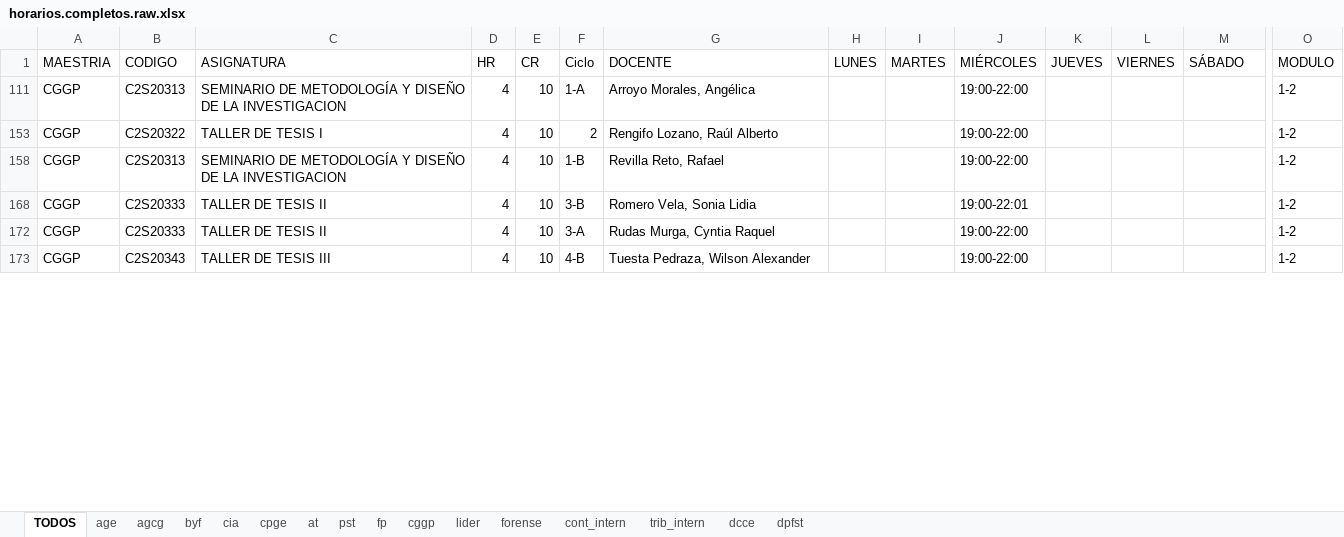
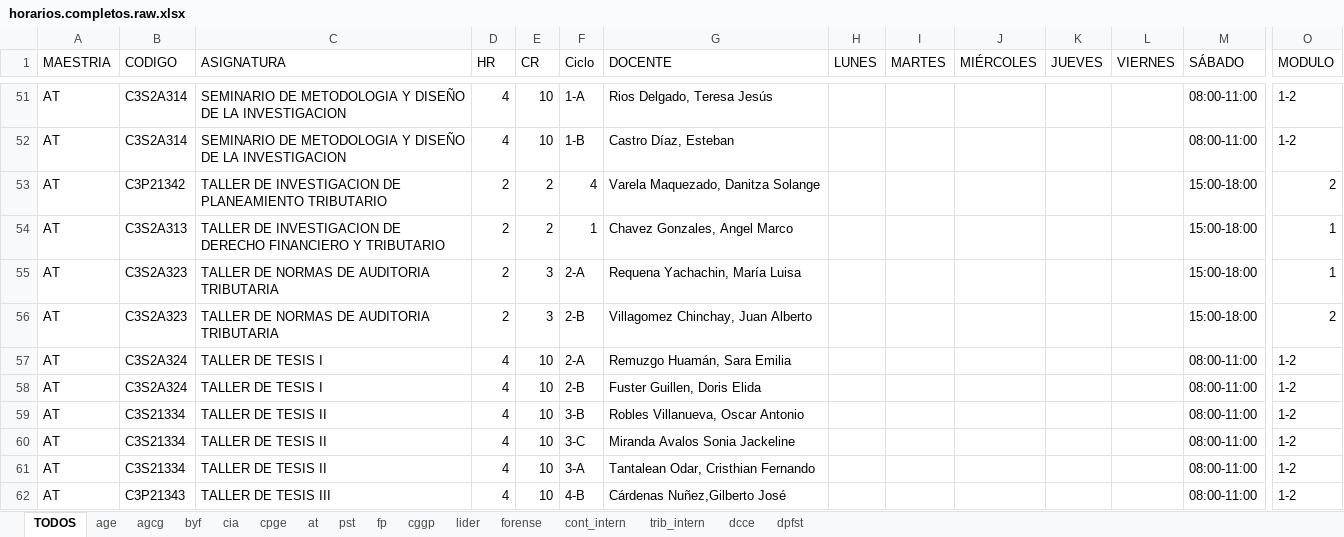
Before and after one commit to isaias-trujillo/fcc-horarios-y-matriculas-converter, an Excel workbook: data/horarios/horarios.completos.raw.xlsx, sheet TODOS, drawn as a sheet; only a part is shown, gaps mark what is left out; values as stored, in another font and other column widths than the file's, no cell formats; table styles not drawn; removed rows and columns are numbered as before the commit, all else as after; rows hold the shown columns only; the diff covers the shown part only; the diff names each change by its address in the sheet, - before the commit and + after, or states it on an @@ line.

Commit message:
added Saturday data

```diff
--- a/data/horarios/horarios.completos.raw.xlsx (sheet TODOS)
+++ b/data/horarios/horarios.completos.raw.xlsx (sheet TODOS)
-A51 (MAESTRIA): CGGP
+A51 (MAESTRIA): AT
-B51 (CODIGO): C2S20313
+B51 (CODIGO): C3S2A314
-C51 (ASIGNATURA): SEMINARIO DE METODOLOGÍA Y DISEÑO…
+C51 (ASIGNATURA): SEMINARIO DE METODOLOGIA Y DISEÑO…
-G51 (DOCENTE): Arroyo Morales, Angélica
+G51 (DOCENTE): Rios Delgado, Teresa Jesús
-J51 (MIÉRCOLES): 19:00-22:00
+J51 (MIÉRCOLES): (empty)
-M51 (SÁBADO): (empty)
+M51 (SÁBADO): 08:00-11:00
-row 153: CGGP | C2S20322 | TALLER DE TESIS I | 4 | 10 | 2 | Rengifo Lozano, Raúl Alberto |  |  | 19:00-22:00 |  |  |  | 1-2
-A52 (MAESTRIA): CGGP
+A52 (MAESTRIA): AT
-B52 (CODIGO): C2S20313
+B52 (CODIGO): C3S2A314
-C52 (ASIGNATURA): SEMINARIO DE METODOLOGÍA Y DISEÑO…
+C52 (ASIGNATURA): SEMINARIO DE METODOLOGIA Y DISEÑO…
-G52 (DOCENTE): Revilla Reto, Rafael
+G52 (DOCENTE): Castro Díaz, Esteban
-J52 (MIÉRCOLES): 19:00-22:00
+J52 (MIÉRCOLES): (empty)
-M52 (SÁBADO): (empty)
+M52 (SÁBADO): 08:00-11:00
@@ row 53 unhidden: AT | C3P21342 | TALLER DE INVESTIGACION DE PLANEAMIENTO TRIBUTARIO | 2 | 2 | 4 | Varela Maquezado, Danitza Solange |  |  |  |  |  | 15:00-18:00 | 2 @@
@@ row 54 unhidden: AT | C3S2A313 | TALLER DE INVESTIGACION DE DERECHO FINANCIERO Y TRIBUTARIO | 2 | 2 | 1 | Chavez Gonzales, Angel Marco |  |  |  |  |  | 15:00-18:00 | 1 @@
@@ row 55 unhidden: AT | C3S2A323 | TALLER DE NORMAS DE AUDITORIA TRIBUTARIA | 2 | 3 | 2-A | Requena Yachachin, María Luisa |  |  |  |  |  | 15:00-18:00 | 1 @@
@@ row 56 unhidden: AT | C3S2A323 | TALLER DE NORMAS DE AUDITORIA TRIBUTARIA | 2 | 3 | 2-B | Villagomez Chinchay, Juan Alberto |  |  |  |  |  | 15:00-18:00 | 2 @@
+row 57: AT | C3S2A324 | TALLER DE TESIS I | 4 | 10 | 2-A | Remuzgo Huamán, Sara Emilia |  |  |  |  |  | 08:00-11:00 | 1-2
@@ row 58 unhidden: AT | C3S2A324 | TALLER DE TESIS I | 4 | 10 | 2-B | Fuster Guillen, Doris Elida |  |  |  |  |  | 08:00-11:00 | 1-2 @@
-A59 (MAESTRIA): CGGP
+A59 (MAESTRIA): AT
-B59 (CODIGO): C2S20333
+B59 (CODIGO): C3S21334
-G59 (DOCENTE): Romero Vela, Sonia Lidia
+G59 (DOCENTE): Robles Villanueva, Oscar Antonio
-J59 (MIÉRCOLES): 19:00-22:01
+J59 (MIÉRCOLES): (empty)
-M59 (SÁBADO): (empty)
+M59 (SÁBADO): 08:00-11:00
+row 60: AT | C3S21334 | TALLER DE TESIS II | 4 | 10 | 3-C | Miranda Avalos Sonia Jackeline |  |  |  |  |  | 08:00-11:00 | 1-2
-A61:A62 (MAESTRIA): CGGP
+A61:A62 (MAESTRIA): AT
-B61 (CODIGO): C2S20333
+B61 (CODIGO): C3S21334
-G61 (DOCENTE): Rudas Murga, Cyntia Raquel
+G61 (DOCENTE): Tantalean Odar, Cristhian Fernando
-J61:J62 (MIÉRCOLES): 19:00-22:00
+J61:J62 (MIÉRCOLES): (empty)
-M61:M62 (SÁBADO): (empty)
+M61:M62 (SÁBADO): 08:00-11:00
-B62 (CODIGO): C2S20343
+B62 (CODIGO): C3P21343
-G62 (DOCENTE): Tuesta Pedraza, Wilson Alexander
+G62 (DOCENTE): Cárdenas Nuñez,Gilberto José
```
Also changed, not shown: 16 added rows, 83 hidden or unhidden rows and 5 edited cells elsewhere in this sheet, cell formats, hidden cells, 36 other files.
